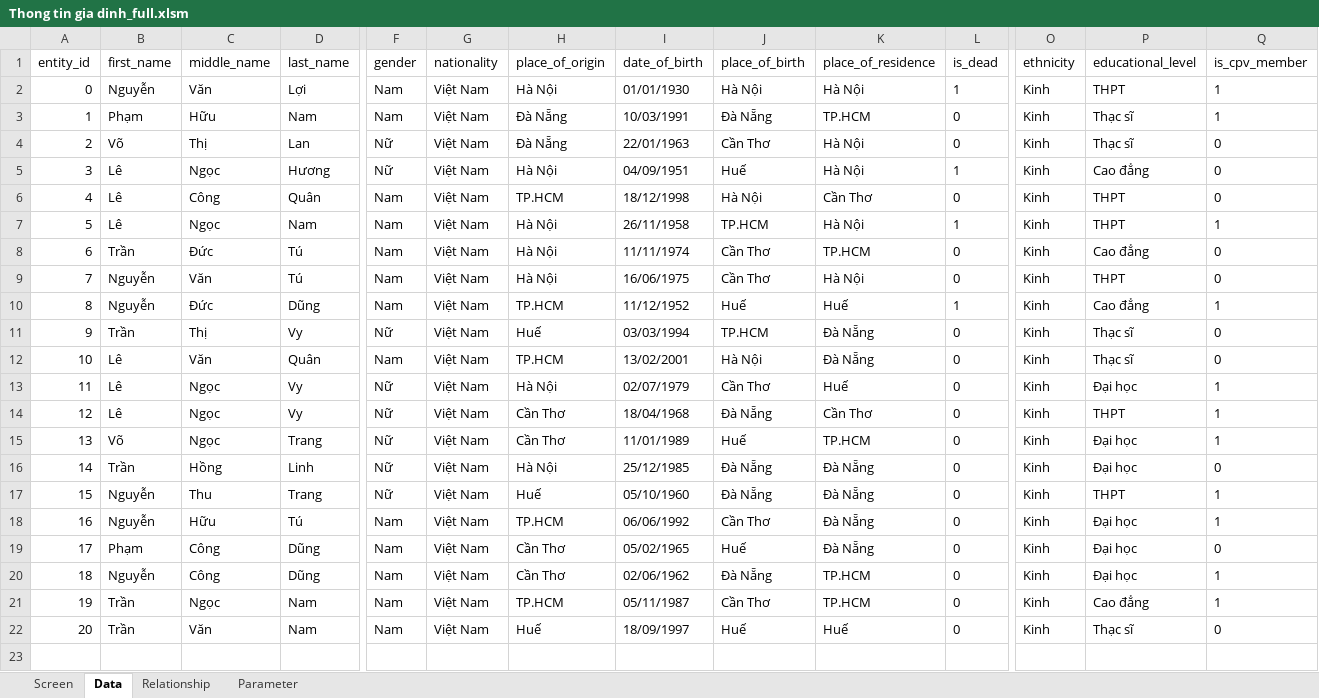
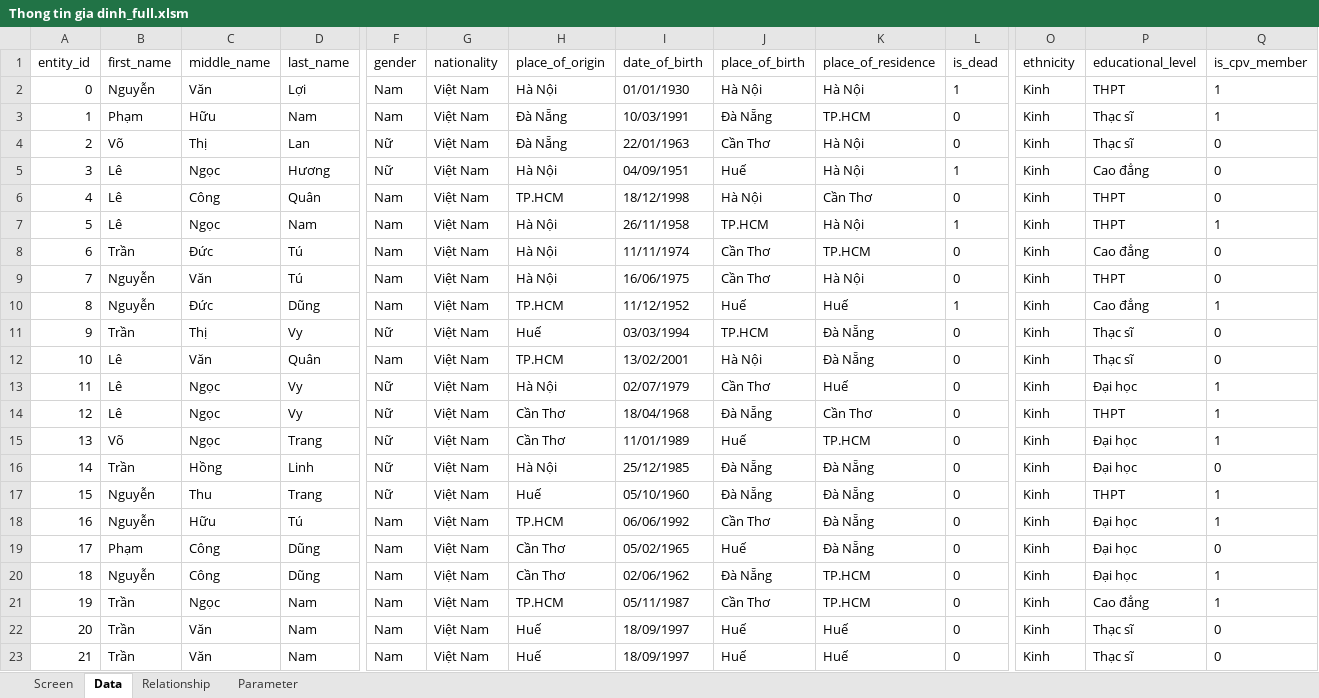
Before and after one commit to vudzung06011992/familytree_, an Excel workbook: Thong tin gia dinh_full.xlsm, sheet Data, drawn as a sheet; only a part is shown, gaps mark what is left out; values as stored, in another font and other column widths than the file's, no borders; rows hold the shown columns only; the diff names each change by its address in the sheet, - before the commit and + after, or states it on an @@ line.

```diff
--- a/Thong tin gia dinh_full.xlsm (sheet Data)
+++ b/Thong tin gia dinh_full.xlsm (sheet Data)
+row 23: 21 | Trần | Văn | Nam | Nam | Việt Nam | Huế | 18/09/1997 | Huế | Huế | 0 | Kinh | Thạc sĩ | 0
```
Also changed, not shown: Thong tin gia dinh.xlsm, 21 other files.
